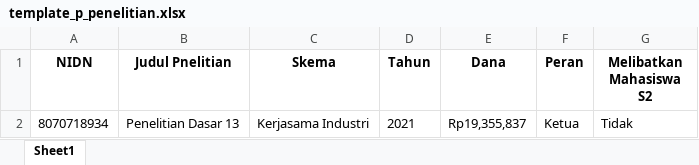
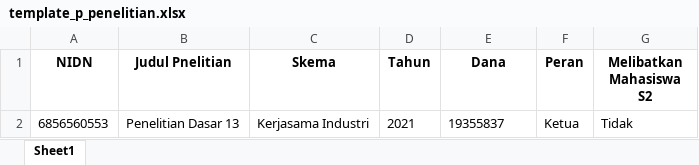
Before and after one commit to revaniputeri/final-project-accreditation, an Excel workbook: public/template/template_p_penelitian.xlsx, sheet Sheet1, drawn as a sheet; values as stored, in another font and other column widths than the file's, no borders; the diff names each change by its address in the sheet, - before the commit and + after, or states it on an @@ line.

```diff
--- a/public/template/template_p_penelitian.xlsx (sheet Sheet1)
+++ b/public/template/template_p_penelitian.xlsx (sheet Sheet1)
-A2 (NIDN): 8070718934
+A2 (NIDN): 6856560553
-E2 (Dana): Rp19,355,837
+E2 (Dana): 19355837
```
Also changed, not shown: public/template/template_p_publikasi.xlsx, 49 other files.
